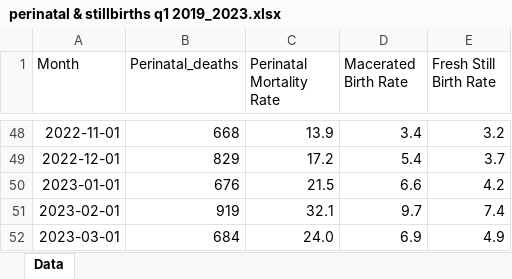
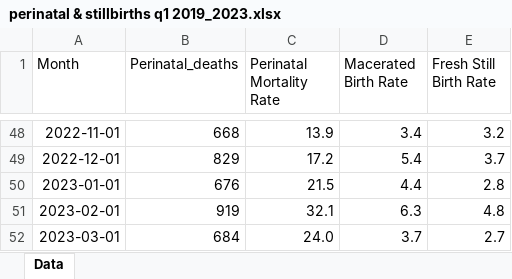
Before and after one commit to ManagementSystemsIntl/Zambia-E4H, an Excel workbook: data/prematurity April 2023/perinatal & stillbirths q1 2019_2023.xlsx, sheet Data, drawn as a sheet; only a part is shown, gaps mark what is left out; values as stored, in another font and other column widths than the file's, no borders; the diff names each change by its address in the sheet, - before the commit and + after, or states it on an @@ line.

```diff
--- a/data/prematurity April 2023/perinatal & stillbirths q1 2019_2023.xlsx (sheet Data)
+++ b/data/prematurity April 2023/perinatal & stillbirths q1 2019_2023.xlsx (sheet Data)
-D50 (Macerated Birth Rate): 6.6
+D50 (Macerated Birth Rate): 4.4
-E50 (Fresh Still Birth Rate): 4.2
+E50 (Fresh Still Birth Rate): 2.8
-D51 (Macerated Birth Rate): 9.7
+D51 (Macerated Birth Rate): 6.3
-E51 (Fresh Still Birth Rate): 7.4
+E51 (Fresh Still Birth Rate): 4.8
-D52 (Macerated Birth Rate): 6.9
+D52 (Macerated Birth Rate): 3.7
-E52 (Fresh Still Birth Rate): 4.9
+E52 (Fresh Still Birth Rate): 2.7
```
Also changed, not shown: data/prematurity April 2023/perinatal mortality rate q1s.xlsx, 5 other files.
